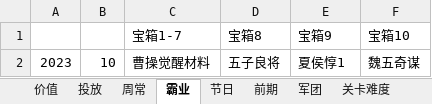
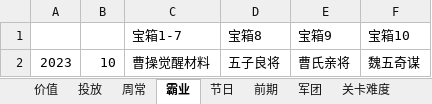
Before and after one commit to MiYanLiang/HeroScrollPj, an Excel workbook: 策划文档/数值_投放.xlsx, sheet 霸业, drawn as a sheet; values as stored, in another font and other column widths than the file's, no borders; the diff names each change by its address in the sheet, - before the commit and + after, or states it on an @@ line.

```diff
--- a/策划文档/数值_投放.xlsx (sheet 霸业)
+++ b/策划文档/数值_投放.xlsx (sheet 霸业)
-E2 (宝箱9): 夏侯惇1
+E2 (宝箱9): 曹氏亲将
```
Also changed, not shown: sheet 投放, sheet 觉醒材料, 1 other file.
